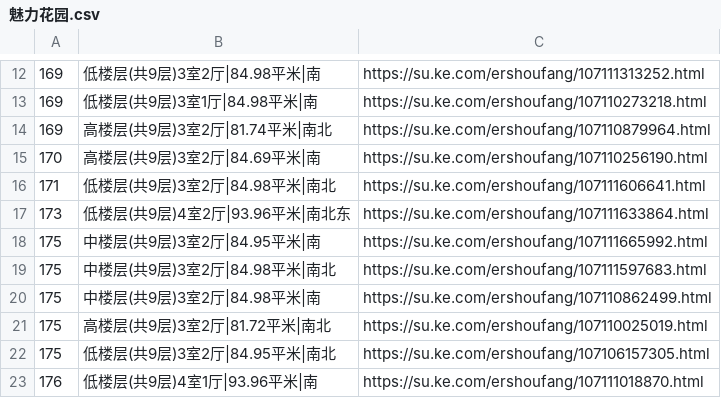
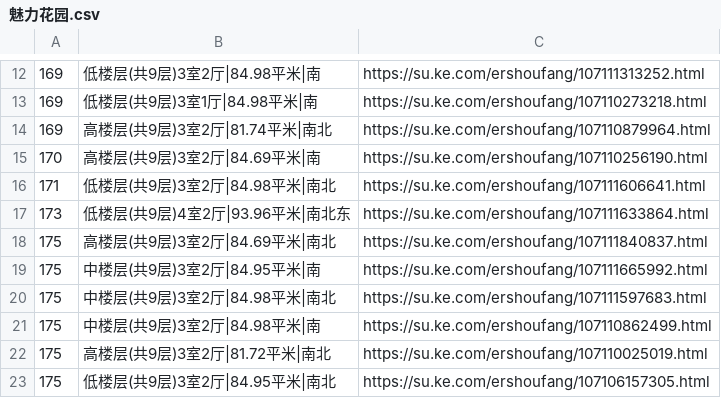
Before and after one commit to mengke1028/keke_git, a CSV file: 魅力花园.csv, drawn as a sheet; only a part is shown, gaps mark what is left out; the shorter side is filled out with more unchanged rows; the diff names each change by its address in the sheet, - before the commit and + after, or states it on an @@ line.

Commit message:
魅力花园

```diff
--- a/魅力花园.csv
+++ b/魅力花园.csv
+row 18: 175 | 高楼层(共9层)3室2厅|84.69平米|南北 | https://su.ke.com/ershoufang/107111840837.html
```
